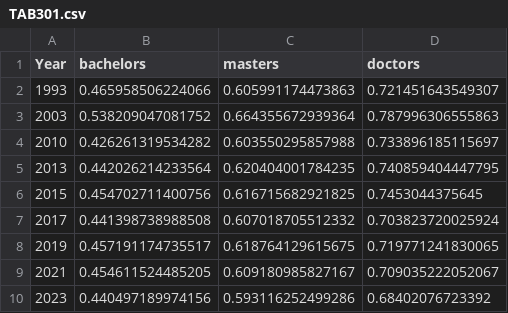
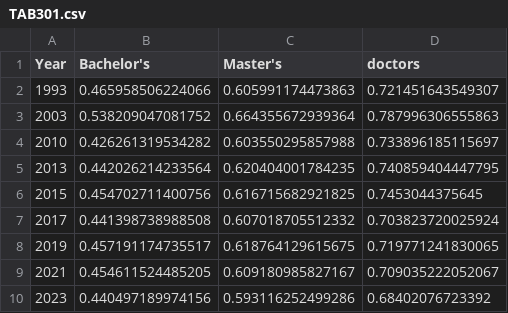
Before and after one commit to evjohnston/talent_charts_private, a CSV file: inputs/data/TAB301.csv, drawn as a sheet.

```diff
--- a/inputs/data/TAB301.csv
+++ b/inputs/data/TAB301.csv
@@ -1,2 +1,2 @@
-Year,bachelors,masters,doctors
+Year,"Bachelor's","Master's",doctors
 1993,0.465958506224066,0.605991174473863,0.721451643549307
```
Also changed, not shown: inputs/data/FIG208.csv, inputs/titles_and_sources.csv, 49 other files.
